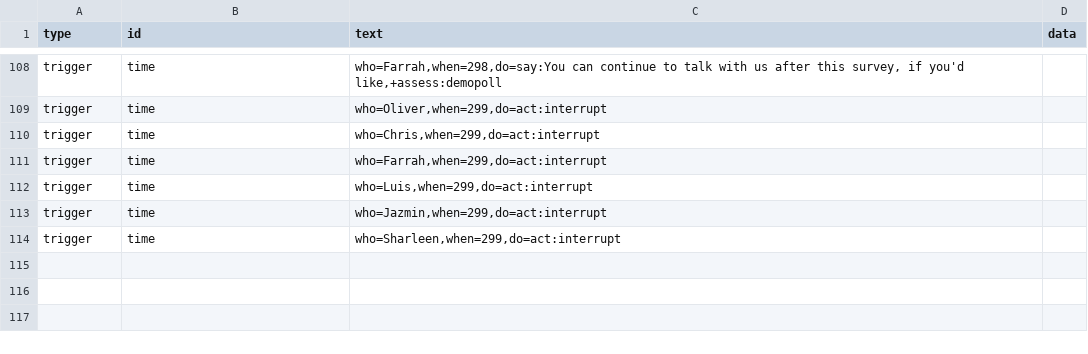
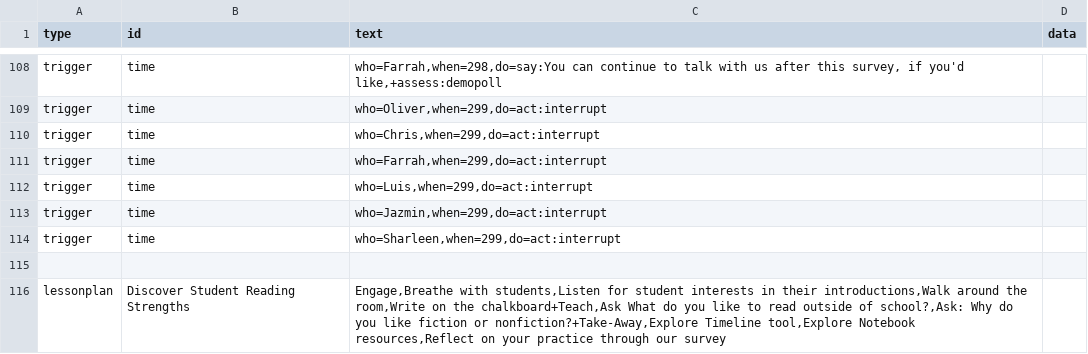
Before and after one commit to bferster/liza, a CSV file: data/config-2.csv, drawn as a sheet; only a part is shown, gaps mark what is left out; the diff names each change by its address in the sheet, - before the commit and + after, or states it on an @@ line.

Commit message:
lesson plan

```diff
--- a/data/config-2.csv
+++ b/data/config-2.csv
+row 115: (empty)
+row 116: lessonplan | Discover Student Reading Strengths | Engage,Breathe with students,Listen for student interests in their introductions,Walk around the room,Write on the chalkboard+Teach,Ask What do you like to read outside of school?,Ask: Why do you like fiction or nonfiction?+Take-Away,Explore Timeline tool,Explore Notebook resources,Reflect on your practice through our survey
```
Also changed, not shown: data/config-3.csv, 4 other files.
